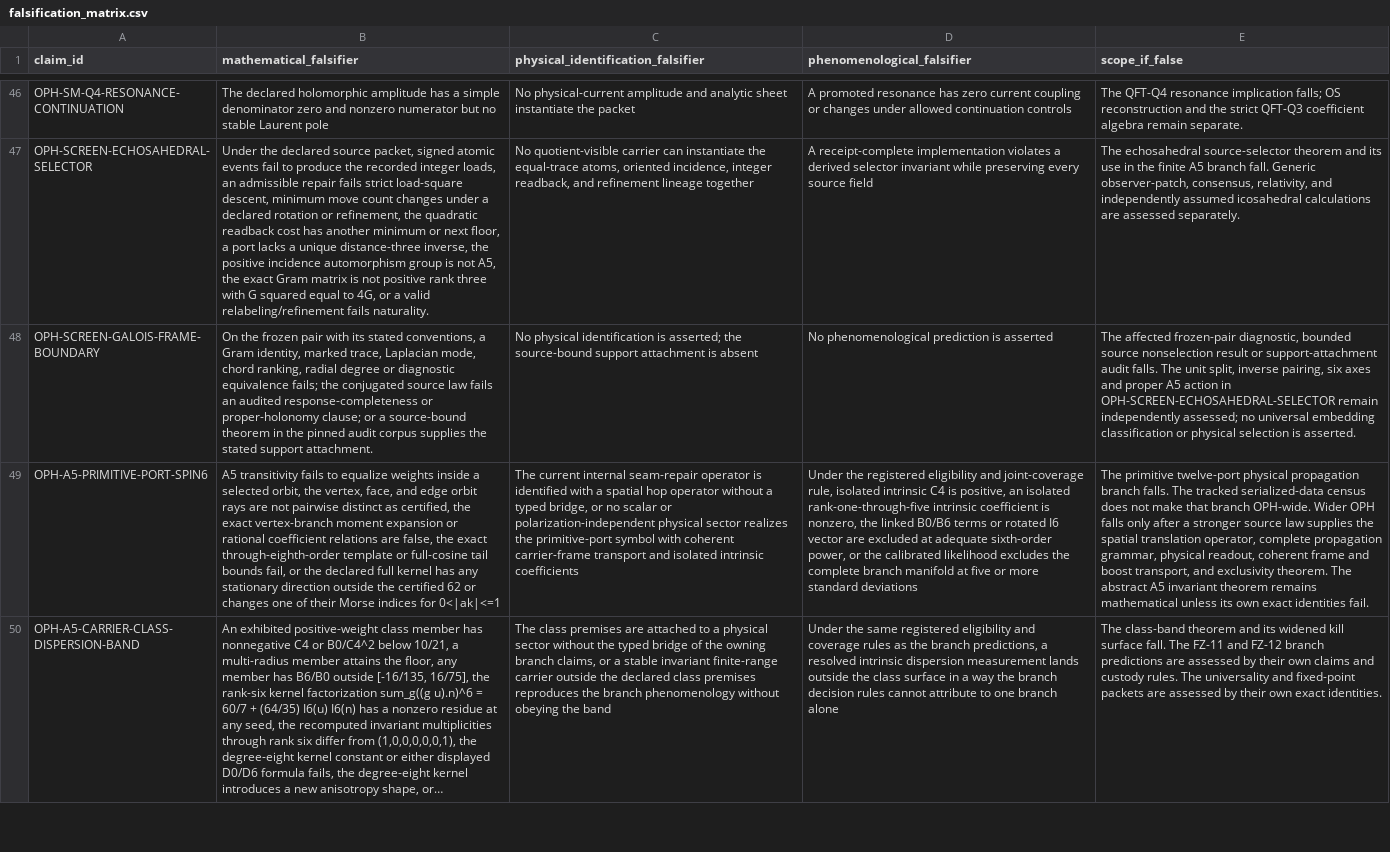
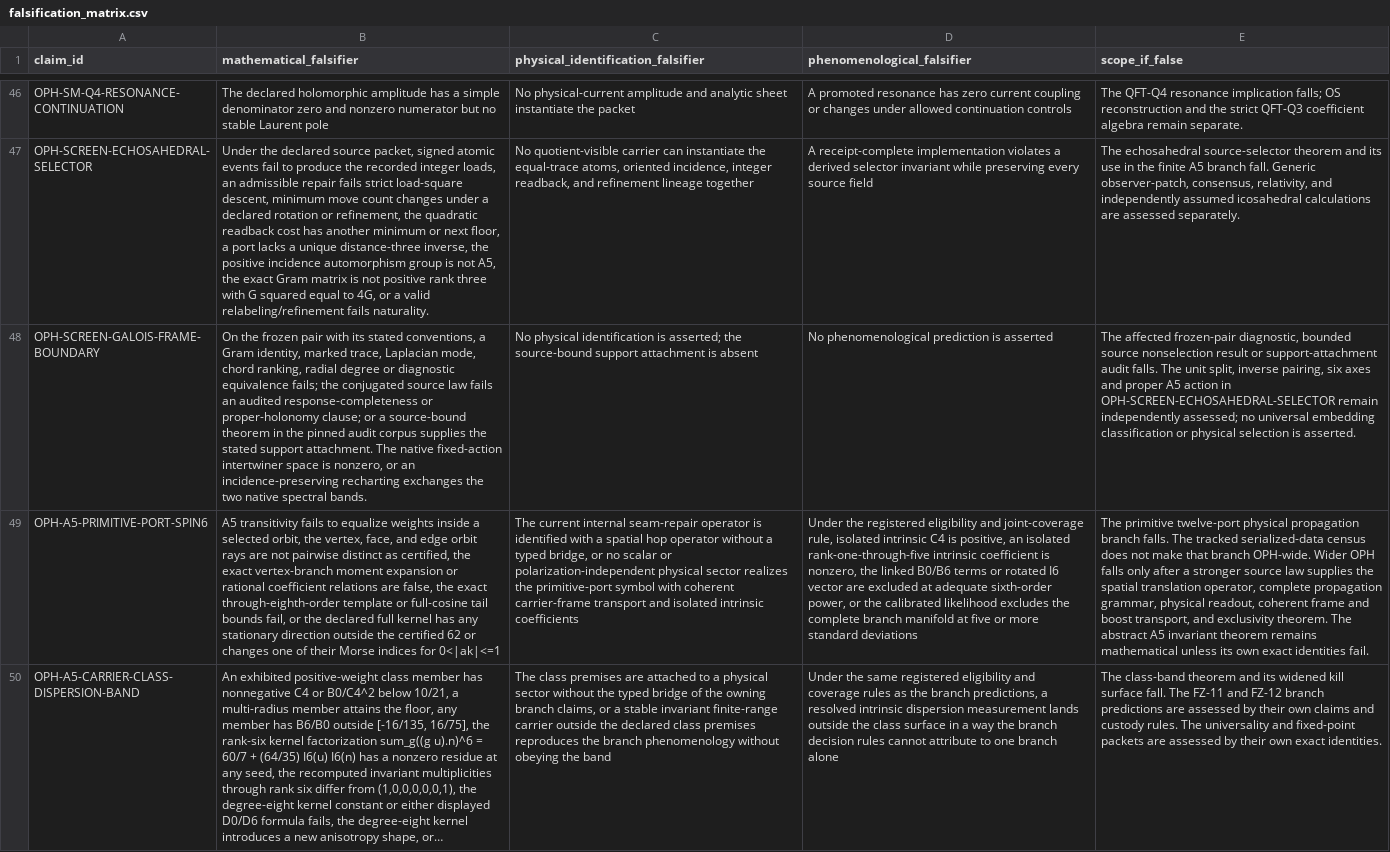
Before and after one commit to Arithmon/observer-patch-holography, a CSV file: claims/falsification_matrix.csv, drawn as a sheet; only a part is shown, gaps mark what is left out; long unchanged cells end in …; the diff names each change by its address in the sheet, - before the commit and + after, or states it on an @@ line.

```diff
--- a/claims/falsification_matrix.csv
+++ b/claims/falsification_matrix.csv
-B48 (mathematical_falsifier): …support attachment.
+B48 (mathematical_falsifier): …support attachment. The native fixed-action intertwiner space is nonzero, or an incidence-preserving recharting exchanges the two native spectral bands.
```
Also changed, not shown: claims/novelty_matrix.csv, 12 other files.
